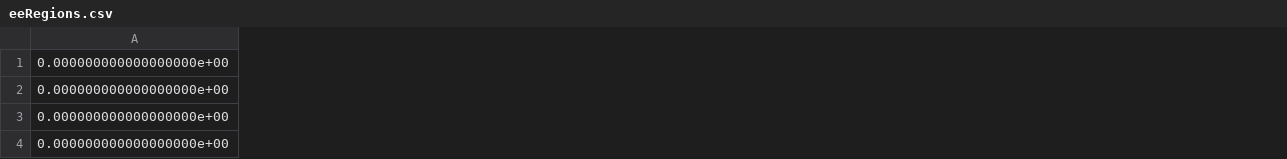
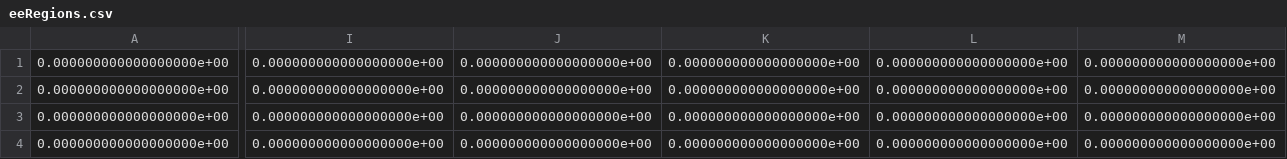
Before and after one commit to KaiNakamura/legged_control, a CSV file: legged_controllers/config/csv_files/eeRegions.csv, drawn as a sheet; only a part is shown, gaps mark what is left out; the diff covers the shown part only; the diff names each change by its address in the sheet, - before the commit and + after, or states it on an @@ line.

```diff
--- a/legged_controllers/config/csv_files/eeRegions.csv
+++ b/legged_controllers/config/csv_files/eeRegions.csv
+column I, rows 1-4: all 0.000000000000000000e+00
+column J, rows 1-4: all 0.000000000000000000e+00
+column K, rows 1-4: all 0.000000000000000000e+00
+column L, rows 1-4: all 0.000000000000000000e+00
+column M, rows 1-4: all 0.000000000000000000e+00
```
Also changed, not shown: 17 added columns elsewhere in this file, legged_controllers/config/csv_files/eeTypes.csv, legged_controllers/config/csv_files/swings.csv, 16 other files.
